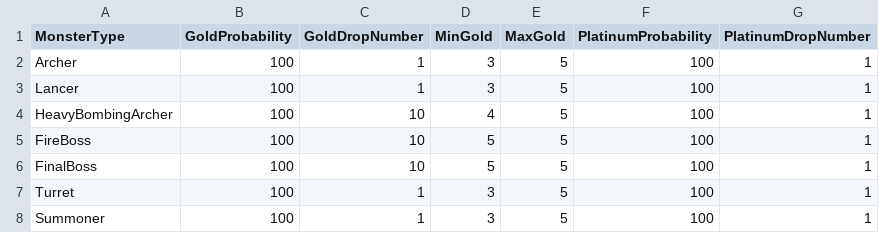
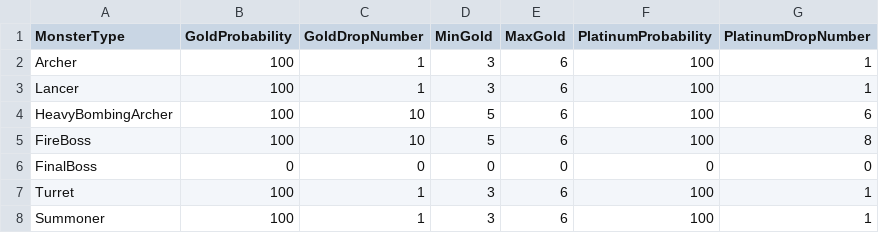
Before and after one commit to MinWooPark98/SFML_TeamProject, a CSV file: WizardOfLegend/WizardOfLegend-bin/tables/monsterPropertyTable.csv, drawn as a sheet.

```diff
--- a/WizardOfLegend/WizardOfLegend-bin/tables/monsterPropertyTable.csv
+++ b/WizardOfLegend/WizardOfLegend-bin/tables/monsterPropertyTable.csv
@@ -1,8 +1,8 @@
 MonsterType,GoldProbability,GoldDropNumber,MinGold,MaxGold,PlatinumProbability,PlatinumDropNumber
-Archer,100,1,3,5,100,1
-Lancer,100,1,3,5,100,1
-HeavyBombingArcher,100,10,4,5,100,1
-FireBoss,100,10,5,5,100,1
-FinalBoss,100,10,5,5,100,1
-Turret,100,1,3,5,100,1
-Summoner,100,1,3,5,100,1
+Archer,100,1,3,6,100,1
+Lancer,100,1,3,6,100,1
+HeavyBombingArcher,100,10,5,6,100,6
+FireBoss,100,10,5,6,100,8
+FinalBoss,0,0,0,0,0,0
+Turret,100,1,3,6,100,1
+Summoner,100,1,3,6,100,1
```
Also changed, not shown: WizardOfLegend/WizardOfLegend-bin/tables/skillsetIntro.csv, WizardOfLegend/WizardOfLegend-bin/tables/skilltable.csv, 6 other files.
